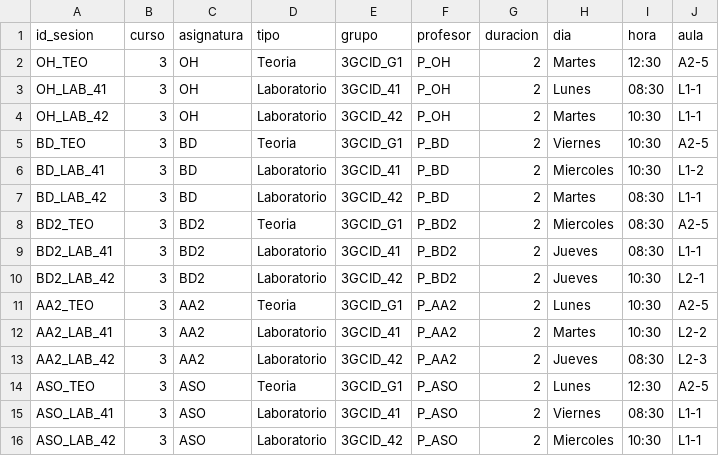
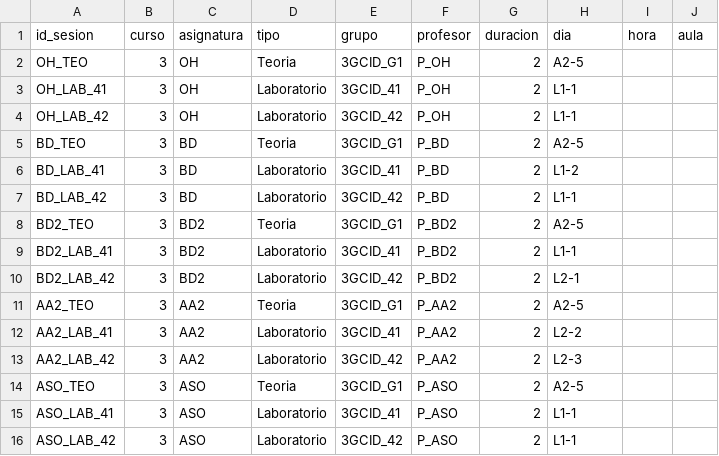
Before and after one commit to MariaNP25/Proyecto1OH, a CSV file: horario_optimizado_ortools.csv, drawn as a sheet.

Commit message:
Actualizacón horario optimizado

```diff
--- a/horario_optimizado_ortools.csv
+++ b/horario_optimizado_ortools.csv
@@ -1,16 +1,16 @@
 id_sesion,curso,asignatura,tipo,grupo,profesor,duracion,dia,hora,aula
-OH_TEO,3,OH,Teoria,3GCID_G1,P_OH,2,Martes,12:30,A2-5
-OH_LAB_41,3,OH,Laboratorio,3GCID_41,P_OH,2,Lunes,08:30,L1-1
-OH_LAB_42,3,OH,Laboratorio,3GCID_42,P_OH,2,Martes,10:30,L1-1
-BD_TEO,3,BD,Teoria,3GCID_G1,P_BD,2,Viernes,10:30,A2-5
-BD_LAB_41,3,BD,Laboratorio,3GCID_41,P_BD,2,Miercoles,10:30,L1-2
-BD_LAB_42,3,BD,Laboratorio,3GCID_42,P_BD,2,Martes,08:30,L1-1
-BD2_TEO,3,BD2,Teoria,3GCID_G1,P_BD2,2,Miercoles,08:30,A2-5
-BD2_LAB_41,3,BD2,Laboratorio,3GCID_41,P_BD2,2,Jueves,08:30,L1-1
-BD2_LAB_42,3,BD2,Laboratorio,3GCID_42,P_BD2,2,Jueves,10:30,L2-1
-AA2_TEO,3,AA2,Teoria,3GCID_G1,P_AA2,2,Lunes,10:30,A2-5
-AA2_LAB_41,3,AA2,Laboratorio,3GCID_41,P_AA2,2,Martes,10:30,L2-2
-AA2_LAB_42,3,AA2,Laboratorio,3GCID_42,P_AA2,2,Jueves,08:30,L2-3
-ASO_TEO,3,ASO,Teoria,3GCID_G1,P_ASO,2,Lunes,12:30,A2-5
-ASO_LAB_41,3,ASO,Laboratorio,3GCID_41,P_ASO,2,Viernes,08:30,L1-1
-ASO_LAB_42,3,ASO,Laboratorio,3GCID_42,P_ASO,2,Miercoles,10:30,L1-1
+OH_TEO,3,OH,Teoria,3GCID_G1,P_OH,2,A2-5
+OH_LAB_41,3,OH,Laboratorio,3GCID_41,P_OH,2,L1-1
+OH_LAB_42,3,OH,Laboratorio,3GCID_42,P_OH,2,L1-1
+BD_TEO,3,BD,Teoria,3GCID_G1,P_BD,2,A2-5
+BD_LAB_41,3,BD,Laboratorio,3GCID_41,P_BD,2,L1-2
+BD_LAB_42,3,BD,Laboratorio,3GCID_42,P_BD,2,L1-1
+BD2_TEO,3,BD2,Teoria,3GCID_G1,P_BD2,2,A2-5
+BD2_LAB_41,3,BD2,Laboratorio,3GCID_41,P_BD2,2,L1-1
+BD2_LAB_42,3,BD2,Laboratorio,3GCID_42,P_BD2,2,L2-1
+AA2_TEO,3,AA2,Teoria,3GCID_G1,P_AA2,2,A2-5
+AA2_LAB_41,3,AA2,Laboratorio,3GCID_41,P_AA2,2,L2-2
+AA2_LAB_42,3,AA2,Laboratorio,3GCID_42,P_AA2,2,L2-3
+ASO_TEO,3,ASO,Teoria,3GCID_G1,P_ASO,2,A2-5
+ASO_LAB_41,3,ASO,Laboratorio,3GCID_41,P_ASO,2,L1-1
+ASO_LAB_42,3,ASO,Laboratorio,3GCID_42,P_ASO,2,L1-1
```
Also changed, not shown: 1 other file.
